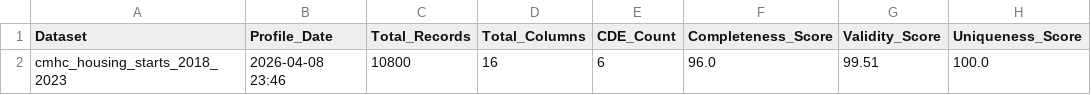
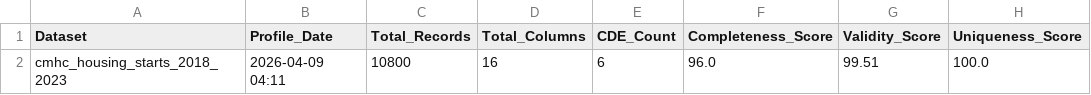
Before and after one commit to rkdhakal/cmhc-housing-data-governance, a CSV file: cmhc-governance-updated/scorecard/profile_scorecard.csv (was scorecard/profile_scorecard.csv), drawn as a sheet; only a part is shown; the diff names each change by its address in the sheet, - before the commit and + after, or states it on an @@ line.

```diff
--- a/scorecard/profile_scorecard.csv
+++ b/cmhc-governance-updated/scorecard/profile_scorecard.csv
-B2 (Profile_Date): 2026-04-08 23:46
+B2 (Profile_Date): 2026-04-09 04:11
```
Also changed, not shown: cmhc-governance-updated/data/processed/dq_exceptions.csv, 12 other files.
